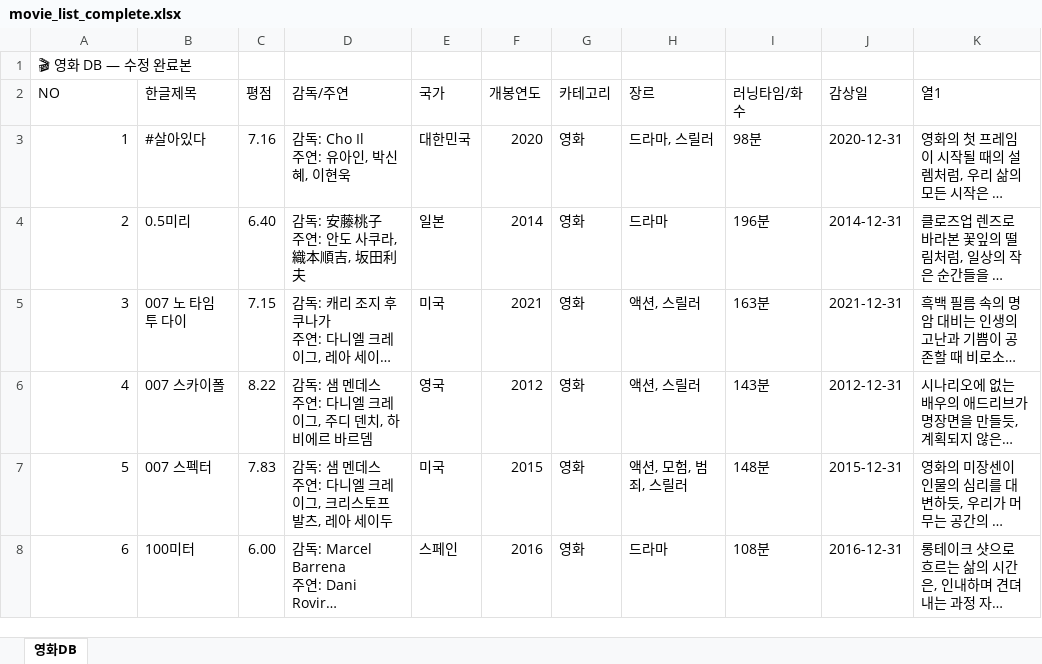
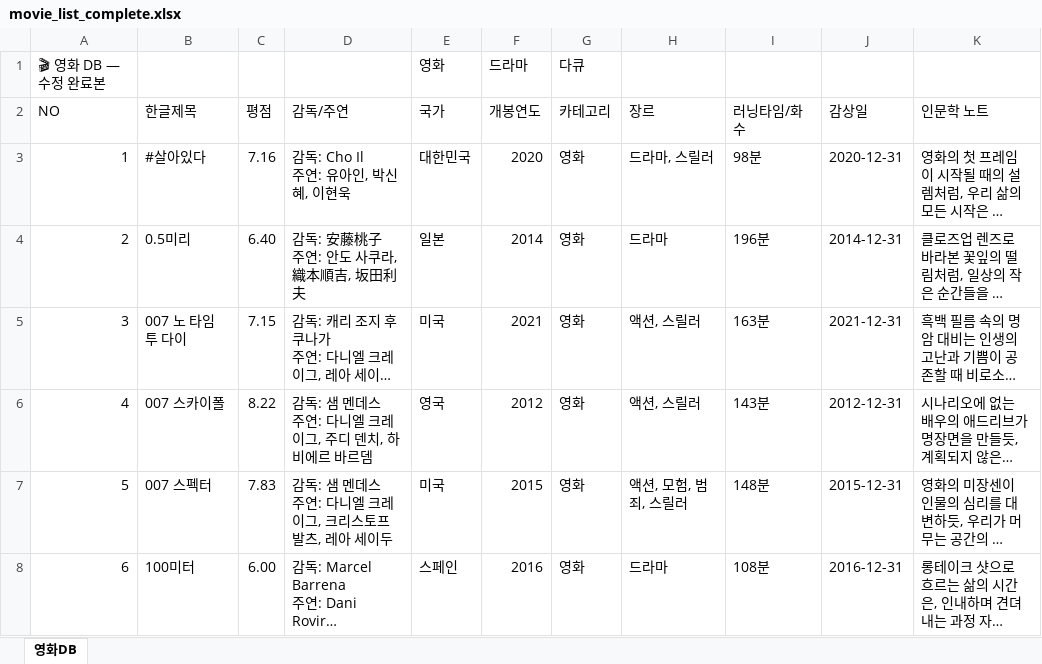
Before and after one commit to casio8000/film-humanities_Mobile, an Excel workbook: movie_list_complete.xlsx, sheet 영화DB, drawn as a sheet; only a part is shown; long unchanged cells end in …; values as stored, in another font and other column widths than the file's, no cell formats; table styles not drawn; the diff names each change by its address in the sheet, - before the commit and + after, or states it on an @@ line.

Commit message:
Add files via upload

```diff
--- a/movie_list_complete.xlsx (sheet 영화DB)
+++ b/movie_list_complete.xlsx (sheet 영화DB)
-E1 (국가): (empty)
+E1 (국가): 영화
-F1 (개봉연도): (empty)
+F1 (개봉연도): 드라마
-G1 (카테고리): (empty)
+G1 (카테고리): 다큐
-K2: 열1
+K2: 인문학 노트
```
Also changed, not shown: cell formats.
